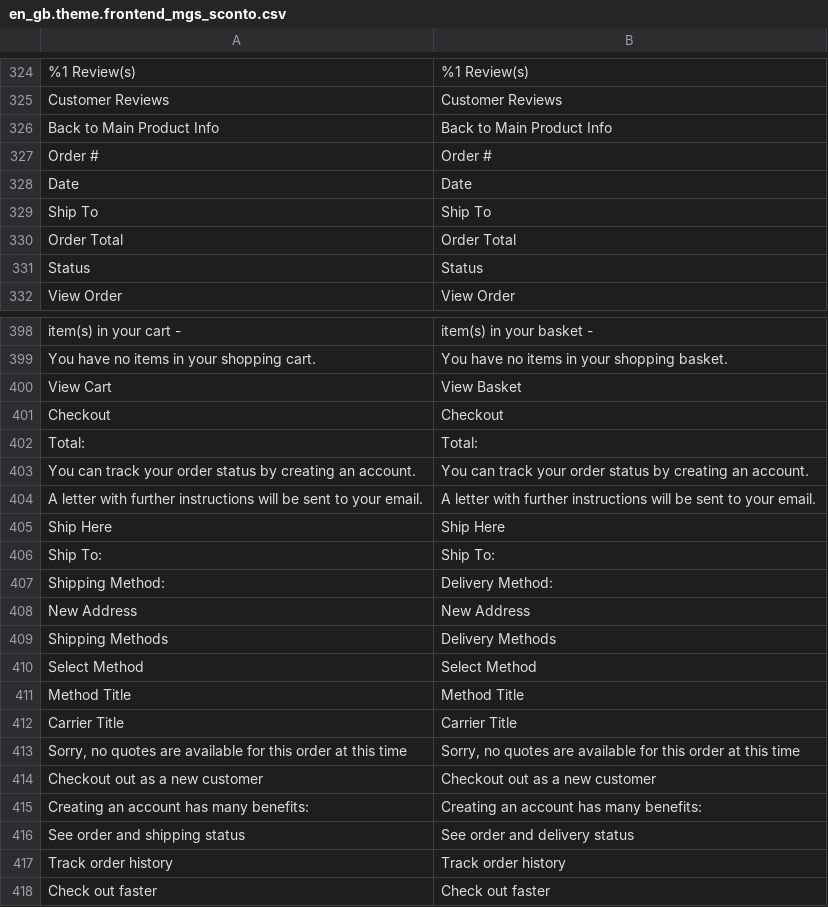
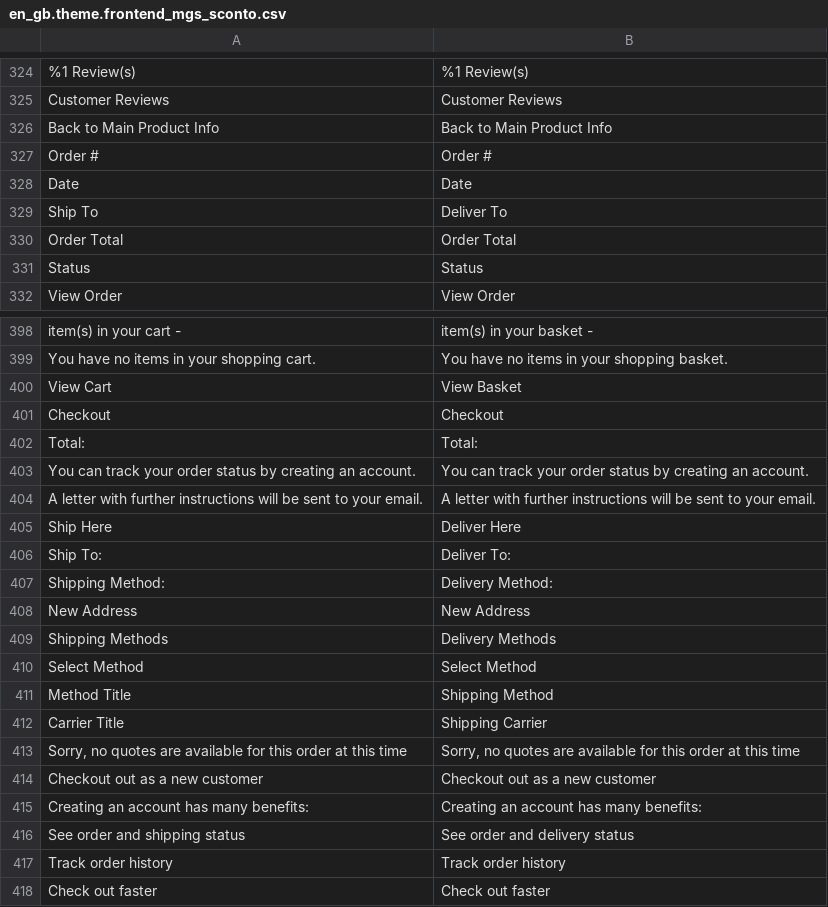
Before and after one commit to upbott-gulshan/magento2-language-en-gb, a CSV file: en_gb.theme.frontend_mgs_sconto.csv, drawn as a sheet; only a part is shown, gaps mark what is left out; the diff names each change by its address in the sheet, - before the commit and + after, or states it on an @@ line.

Commit message:
Sconto theme updates

```diff
--- a/en_gb.theme.frontend_mgs_sconto.csv
+++ b/en_gb.theme.frontend_mgs_sconto.csv
-B329: Ship To
+B329: Deliver To
-B405: Ship Here
+B405: Deliver Here
-B406: Ship To:
+B406: Deliver To:
-B411: Method Title
+B411: Shipping Method
-B412: Carrier Title
+B412: Shipping Carrier
```
